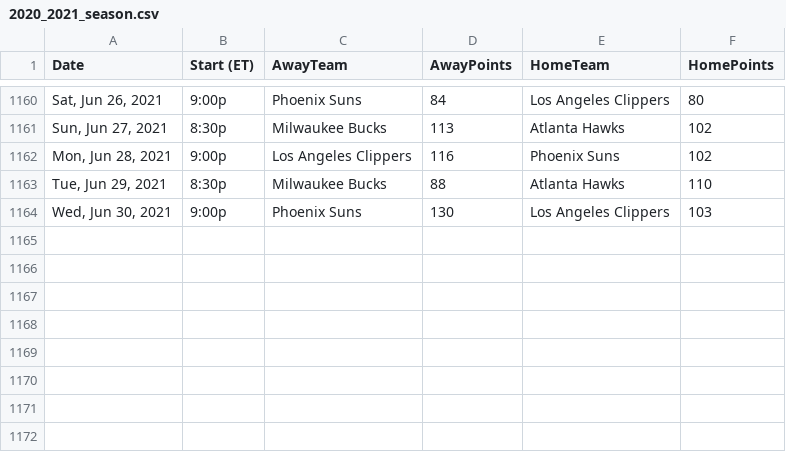
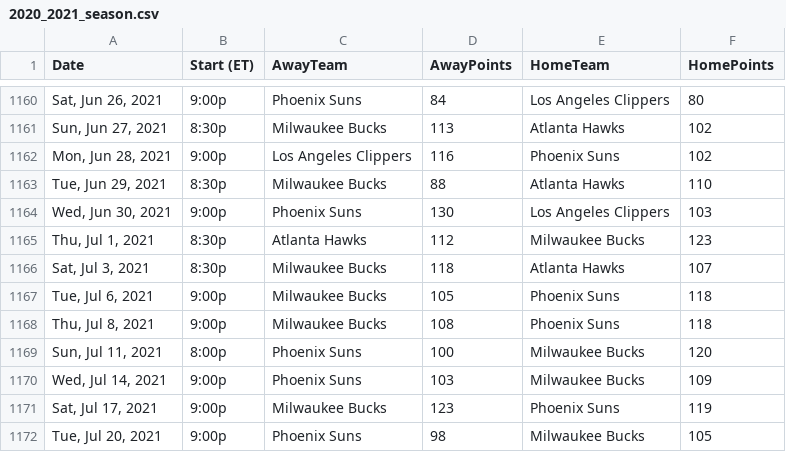
Before and after one commit to davideganna/NBA_Bet, a CSV file: NBABet/past_data/2020_2021/2020_2021_season.csv, drawn as a sheet; only a part is shown, gaps mark what is left out.

Commit message:
split stats per game now with date

```diff
--- a/NBABet/past_data/2020_2021/2020_2021_season.csv
+++ b/NBABet/past_data/2020_2021/2020_2021_season.csv
@@ -1164 +1164,9 @@ Date,Start (ET),AwayTeam,AwayPoints,HomeTeam,HomePoints
 "Wed, Jun 30, 2021",9:00p,Phoenix Suns,130,Los Angeles Clippers,103
+"Thu, Jul 1, 2021",8:30p,Atlanta Hawks,112,Milwaukee Bucks,123
+"Sat, Jul 3, 2021",8:30p,Milwaukee Bucks,118,Atlanta Hawks,107
+"Tue, Jul 6, 2021",9:00p,Milwaukee Bucks,105,Phoenix Suns,118
+"Thu, Jul 8, 2021",9:00p,Milwaukee Bucks,108,Phoenix Suns,118
+"Sun, Jul 11, 2021",8:00p,Phoenix Suns,100,Milwaukee Bucks,120
+"Wed, Jul 14, 2021",9:00p,Phoenix Suns,103,Milwaukee Bucks,109
+"Sat, Jul 17, 2021",9:00p,Milwaukee Bucks,123,Phoenix Suns,119
+"Tue, Jul 20, 2021",9:00p,Phoenix Suns,98,Milwaukee Bucks,105
```
Also changed, not shown: NBABet/elo.csv, 5 other files.
